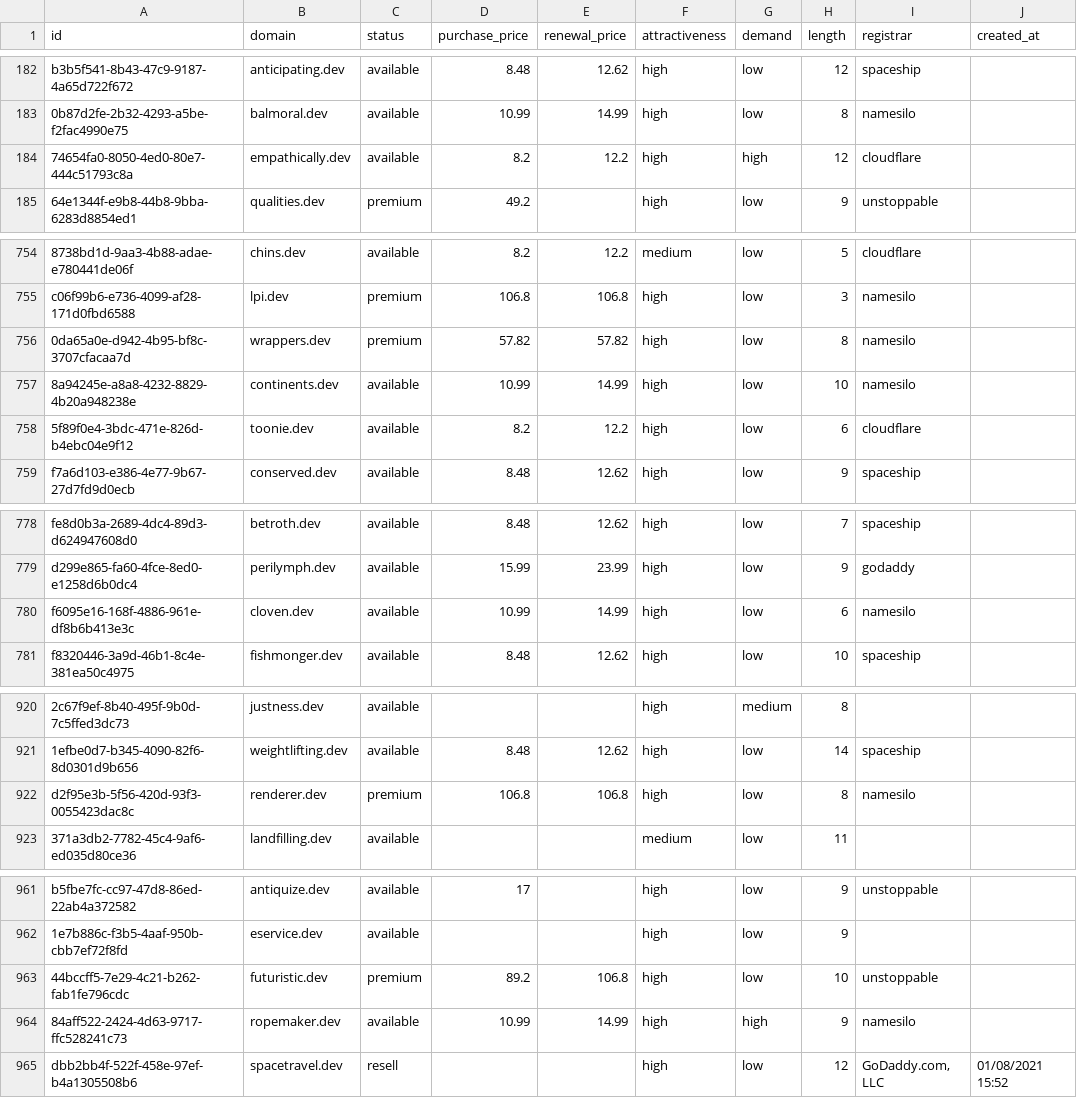
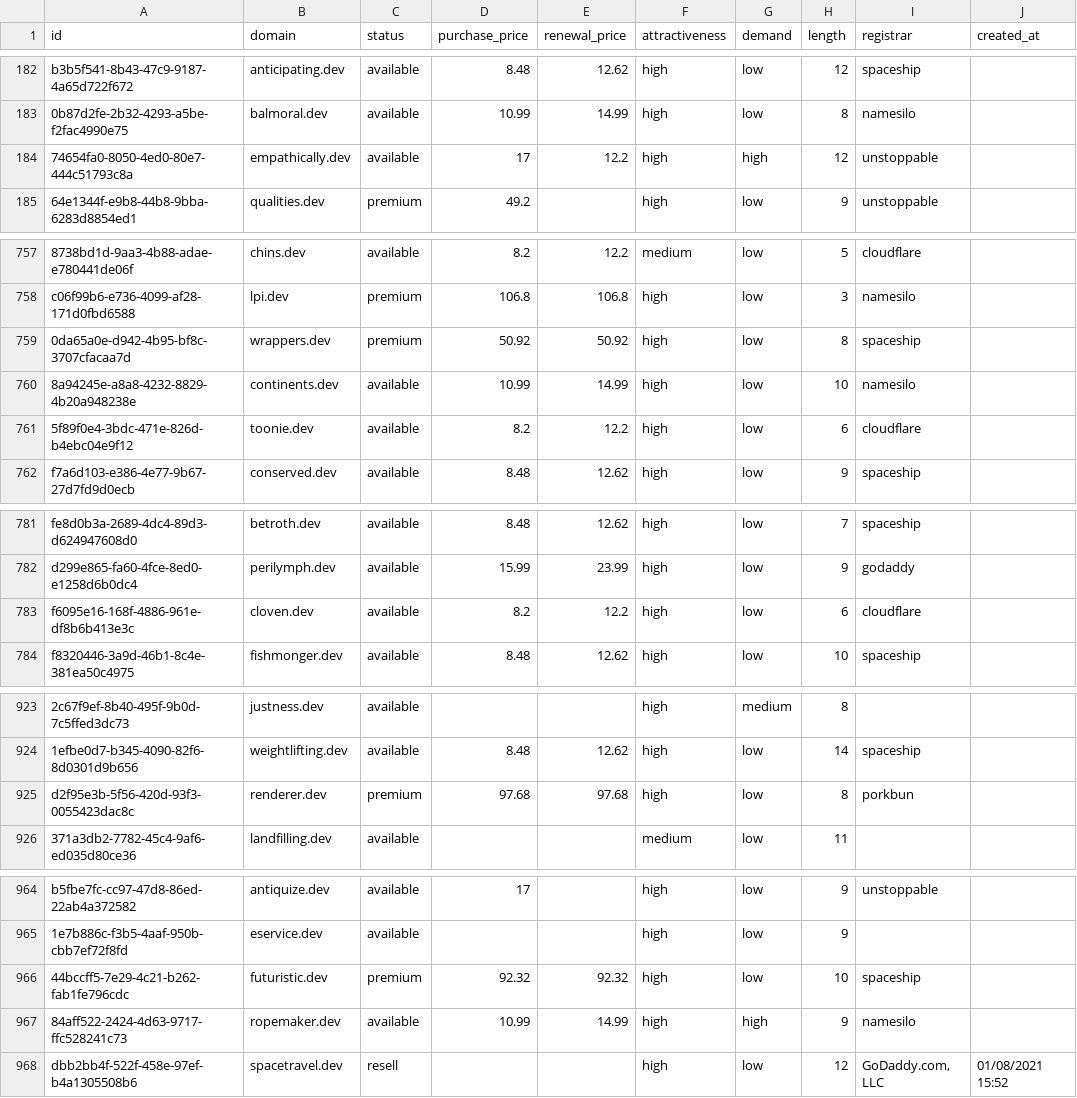
Before and after one commit to UniqueDomains/dev-oneword-domains, a CSV file: dev.csv, drawn as a sheet; only a part is shown, gaps mark what is left out; addresses are those after the commit; the diff covers the shown part only; the diff names each change by its address in the sheet, - before the commit and + after, or states it on an @@ line.

```diff
--- a/dev.csv
+++ b/dev.csv
-D184 (purchase_price): 8.2
+D184 (purchase_price): 17
-I184 (registrar): cloudflare
+I184 (registrar): unstoppable
-D759 (purchase_price): 57.82
+D759 (purchase_price): 50.92
-E759 (renewal_price): 57.82
+E759 (renewal_price): 50.92
-I759 (registrar): namesilo
+I759 (registrar): spaceship
-D783 (purchase_price): 10.99
+D783 (purchase_price): 8.2
-E783 (renewal_price): 14.99
+E783 (renewal_price): 12.2
-I783 (registrar): namesilo
+I783 (registrar): cloudflare
-D925 (purchase_price): 106.8
+D925 (purchase_price): 97.68
-E925 (renewal_price): 106.8
+E925 (renewal_price): 97.68
-I925 (registrar): namesilo
+I925 (registrar): porkbun
-D966 (purchase_price): 89.2
+D966 (purchase_price): 92.32
-E966 (renewal_price): 106.8
+E966 (renewal_price): 92.32
-I966 (registrar): unstoppable
+I966 (registrar): spaceship
```
Also changed, not shown: 4 added rows, 4 removed rows and 17 edited cells elsewhere in this file, 5 other files.
